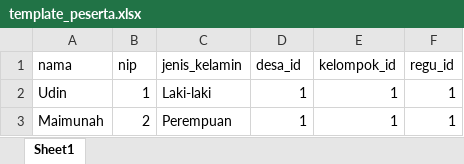
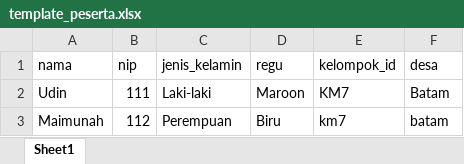
Before and after one commit to Maulana1399/AbsenCAI, an Excel workbook: public/templates/template_peserta.xlsx, sheet Sheet1, drawn as a sheet; values as stored, in another font and other column widths than the file's, no borders; the diff names each change by its address in the sheet, - before the commit and + after, or states it on an @@ line.

Commit message:
tambah fitur import peserta

```diff
--- a/public/templates/template_peserta.xlsx (sheet Sheet1)
+++ b/public/templates/template_peserta.xlsx (sheet Sheet1)
-D1: desa_id
+D1: regu
-F1: regu_id
+F1: desa
-B2 (nip): 1
+B2 (nip): 111
-D2 (regu): 1
+D2 (regu): Maroon
-E2 (kelompok_id): 1
+E2 (kelompok_id): KM7
-F2 (desa): 1
+F2 (desa): Batam
-B3 (nip): 2
+B3 (nip): 112
-D3 (regu): 1
+D3 (regu): Biru
-E3 (kelompok_id): 1
+E3 (kelompok_id): km7
-F3 (desa): 1
+F3 (desa): batam
```
Also changed, not shown: 3 other files.
